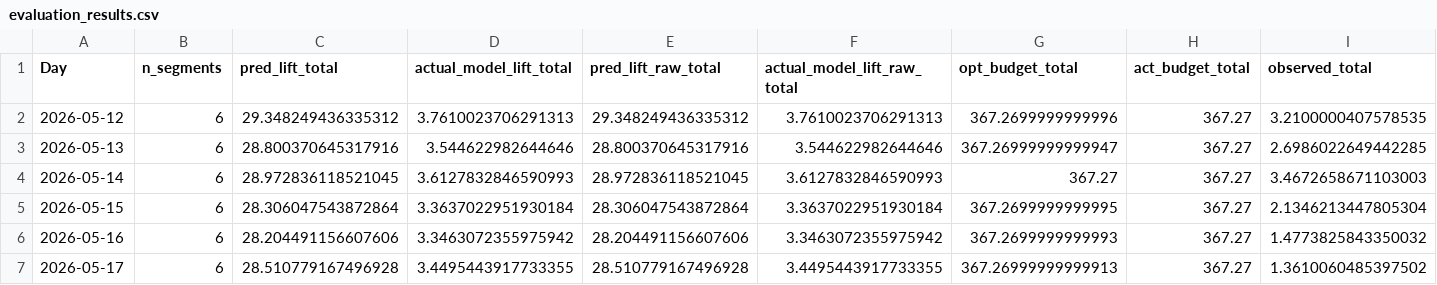
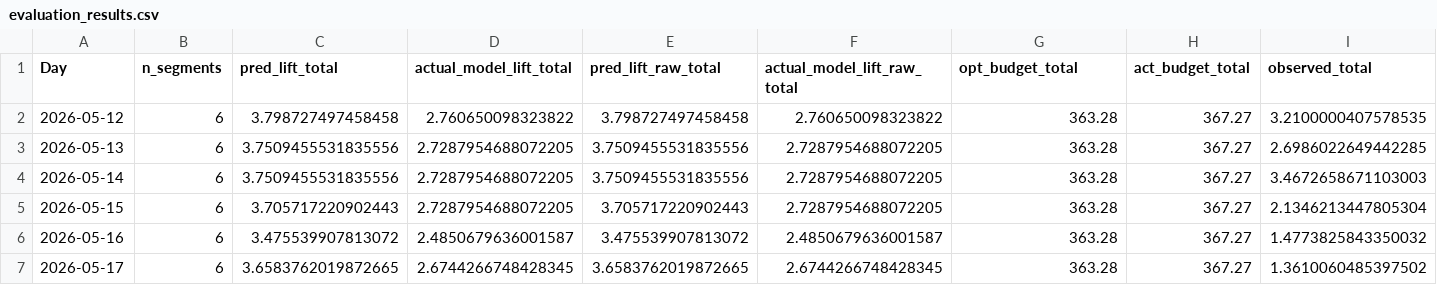
Before and after one commit to josephine-situ/ad_opt_v2, a CSV file: opt_results/sys_think/campaign/default/backtest/2026-05-12_2026-05-25/evaluation_results.csv, drawn as a sheet; only a part is shown; the diff covers the shown part only.

```diff
--- a/opt_results/sys_think/campaign/default/backtest/2026-05-12_2026-05-25/evaluation_results.csv
+++ b/opt_results/sys_think/campaign/default/backtest/2026-05-12_2026-05-25/evaluation_results.csv
@@ -1,7 +1,7 @@
 Day,n_segments,pred_lift_total,actual_model_lift_total,pred_lift_raw_total,actual_model_lift_raw_total,opt_budget_total,act_budget_total,observed_total
-2026-05-12,6,29.348249436335312,3.7610023706291313,29.348249436335312,3.7610023706291313,367.2699999999996,367.27,3.2100000407578535
-2026-05-13,6,28.800370645317916,3.544622982644646,28.800370645317916,3.544622982644646,367.26999999999947,367.27,2.6986022649442285
-2026-05-14,6,28.972836118521045,3.6127832846590993,28.972836118521045,3.6127832846590993,367.27,367.27,3.4672658671103003
-2026-05-15,6,28.306047543872864,3.3637022951930184,28.306047543872864,3.3637022951930184,367.2699999999995,367.27,2.1346213447805304
-2026-05-16,6,28.204491156607606,3.3463072355975942,28.204491156607606,3.3463072355975942,367.2699999999993,367.27,1.4773825843350032
-2026-05-17,6,28.510779167496928,3.4495443917733355,28.510779167496928,3.4495443917733355,367.26999999999913,367.27,1.3610060485397502
+2026-05-12,6,3.798727497458458,2.760650098323822,3.798727497458458,2.760650098323822,363.28,367.27,3.2100000407578535
+2026-05-13,6,3.7509455531835556,2.7287954688072205,3.7509455531835556,2.7287954688072205,363.28,367.27,2.6986022649442285
+2026-05-14,6,3.7509455531835556,2.7287954688072205,3.7509455531835556,2.7287954688072205,363.28,367.27,3.4672658671103003
+2026-05-15,6,3.705717220902443,2.7287954688072205,3.705717220902443,2.7287954688072205,363.28,367.27,2.1346213447805304
+2026-05-16,6,3.475539907813072,2.4850679636001587,3.475539907813072,2.4850679636001587,363.28,367.27,1.4773825843350032
+2026-05-17,6,3.6583762019872665,2.6744266748428345,3.6583762019872665,2.6744266748428345,363.28,367.27,1.3610060485397502
```
Also changed, not shown: 40 edited cells elsewhere in this file, opt_results/sys_think/campaign/default/backtest/2026-05-12_2026-05-25/backtest_summary.csv, opt_results/sys_think/campaign/default/backtest/2026-05-12_2026-05-25/daily_backtest_summary.csv, 23 other files.
